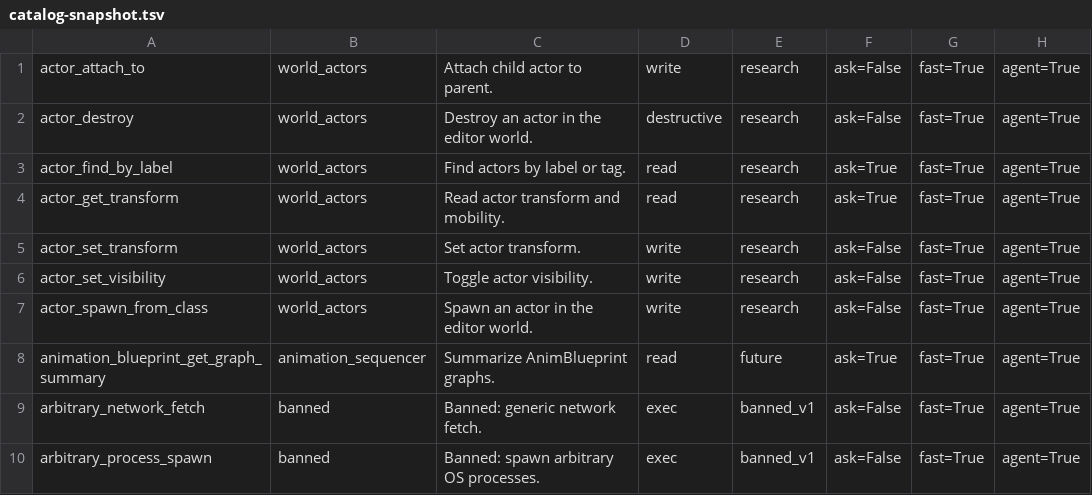
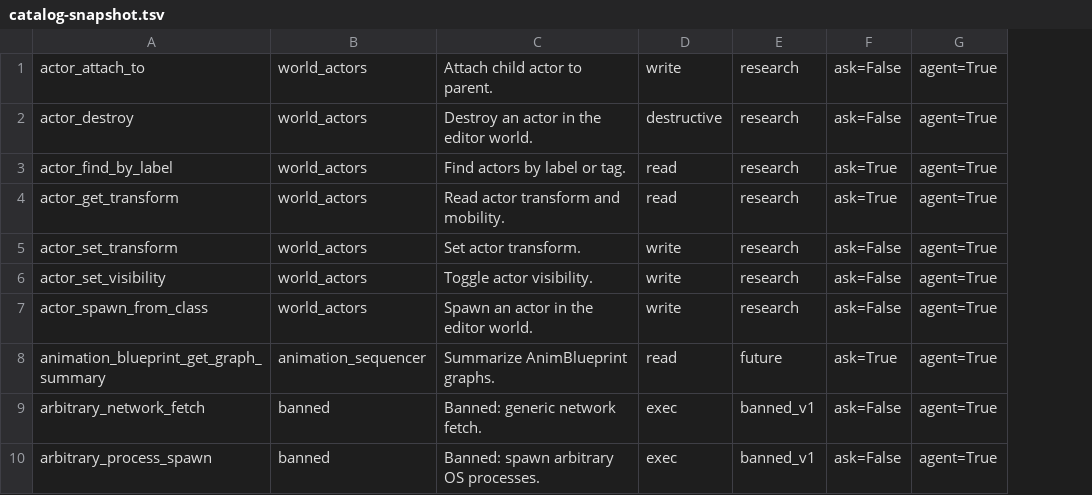
Before and after one commit to ChristianWebb0209/unreal-engine-ai-assistant, a TSV file: Plugins/UnrealAiEditor/prompts/tools/catalog-snapshot.tsv, drawn as a sheet; only a part is shown; the diff names each change by its address in the sheet, - before the commit and + after, or states it on an @@ line.

Commit message:
feat(plugin): harness telemetry, wait-time policy, tools, and UI updates
- Add harness progress telemetry and centralized runtime/wait-time headers.
- Extend agent harness, plan executor, scenario runner, TPM throttle, and run sinks.
- Harden conversation JSON trimming, HTTP transport, and embedding retrieval.
- Improve tool surface pipeline, catalog matrix (no per-tool fixtures), dispatch, viewport tools.
- Remove HeadlessPromptToolRouting automation test.
- Refresh prompts, catalog snapshot, and plugin README.

```diff
--- a/Plugins/UnrealAiEditor/prompts/tools/catalog-snapshot.tsv
+++ b/Plugins/UnrealAiEditor/prompts/tools/catalog-snapshot.tsv
-column G, rows 1-10: all fast=True
```
Also changed, not shown: 48 other files.
